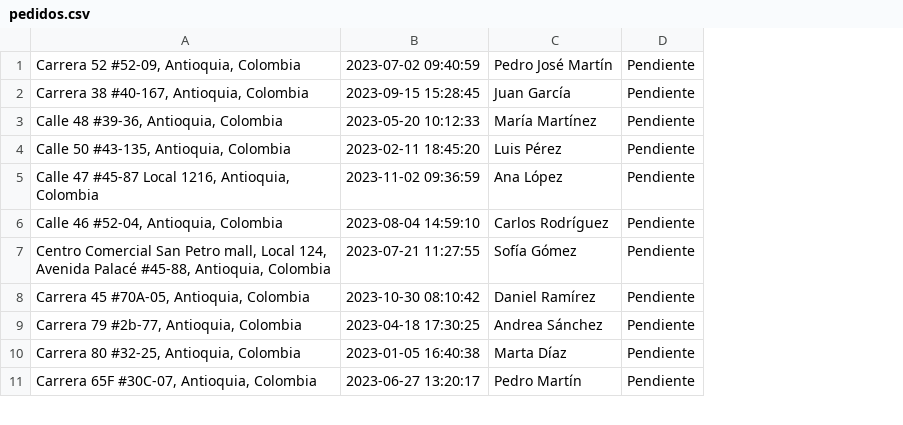
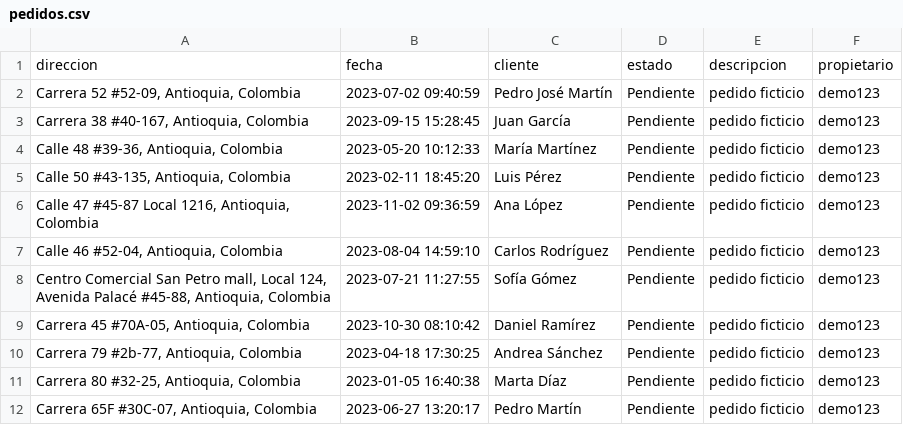
Before and after one commit to spalominor/ppi_dai_PALOMINOs, a CSV file: bdd/pedidos.csv, drawn as a sheet; only a part is shown; addresses are those after the commit; the diff names each change by its address in the sheet, - before the commit and + after, or states it on an @@ line.

```diff
--- a/bdd/pedidos.csv
+++ b/bdd/pedidos.csv
+column E, rows 2-12: all pedido ficticio
+column F, rows 2-12: all demo123
+row 1: direccion | fecha | cliente | estado | descripcion | propietario
```
Also changed, not shown: bdd/conductores.csv, bdd/vehiculos.csv, 13 other files.
